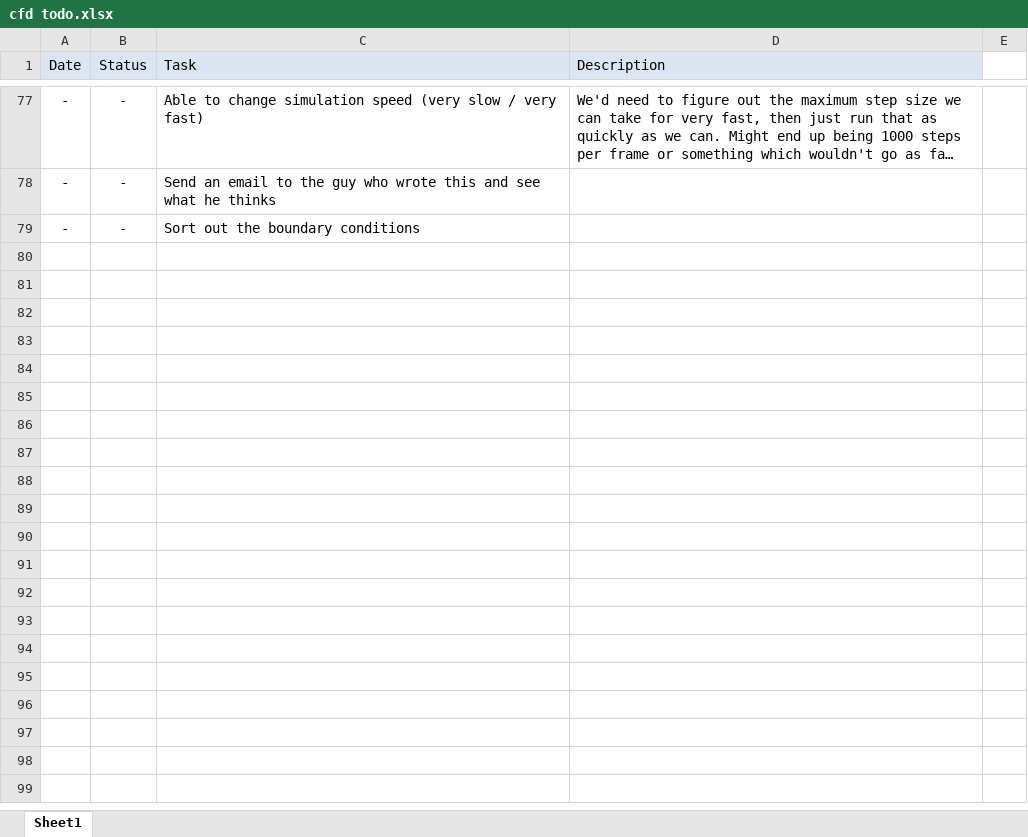
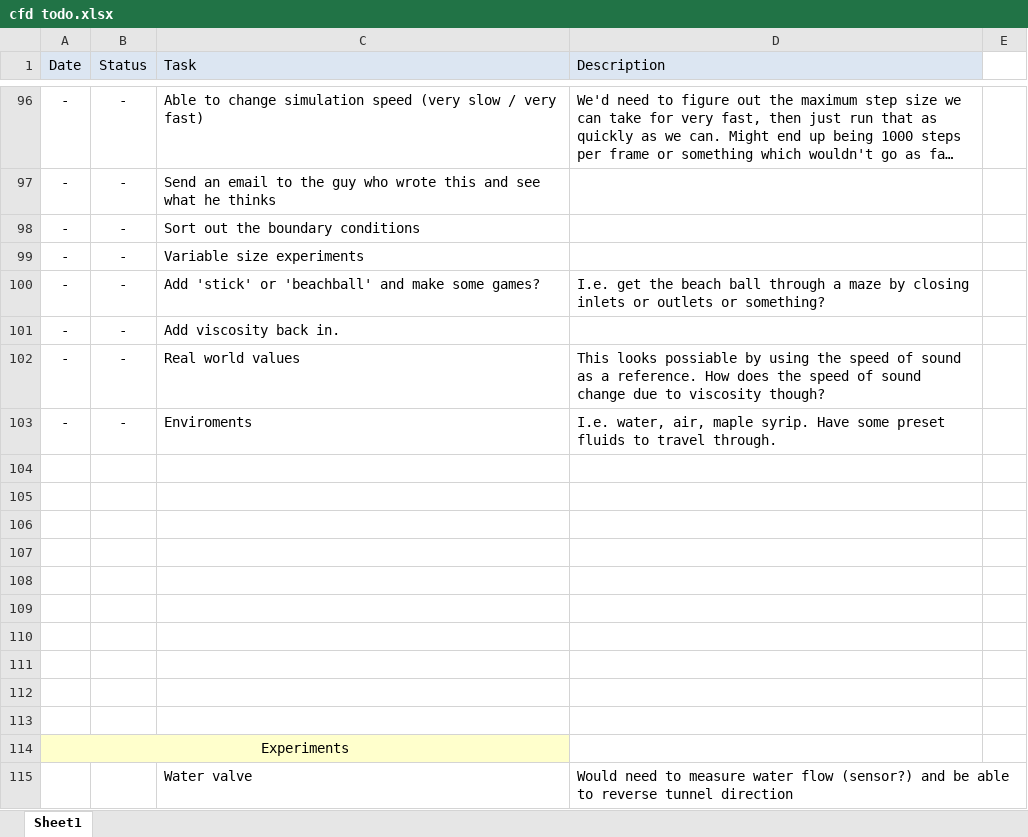
Before and after one commit to maitchison/cfdtoybox, an Excel workbook: cfd todo.xlsx, sheet Sheet1, drawn as a sheet; only a part is shown, gaps mark what is left out; long unchanged cells end in …; values as stored, in another font and other column widths than the file's, no borders; the diff covers the shown part only; the diff names each change by its address in the sheet, - before the commit and + after, or states it on an @@ line.

Commit message:
V0.8 Experiments
Switch barriers from true/false to 0/1
Save preset layouts to XML
Load preset layouts from XML
RLE compression for attributes
Create a list of default placeholder experiments
Fixed bug with dragging sensor
Don't preview barrier placement when mouse is near sensor.
Add a clear button
Make a modal window for loading experiments
Show lift and drag
Add support for multiple 'versions' of an experiment
Add a default version
Title and summary for experiment.
Create Experiment 1 - lift
In lift experiment switch easily between presets

```diff
--- a/cfd todo.xlsx (sheet Sheet1)
+++ b/cfd todo.xlsx (sheet Sheet1)
+row 99: - | - | Variable size experiments
+row 100: - | - | Add 'stick' or 'beachball' and make some games? | I.e. get the beach ball through a maze by closing inlets or outlets or something?
+row 101: - | - | Add viscosity back in.
+row 102: - | - | Real world values | This looks possiable by using the speed of sound as a reference. How does the speed of sound change due to viscosity though?
+row 103: - | - | Enviroments | I.e. water, air, maple syrip. Have some preset fluids to travel through.
+row 104: (empty)
+row 105: (empty)
+row 106: (empty)
+row 107: (empty)
+row 108: (empty)
+row 109: (empty)
+row 110: (empty)
+row 111: (empty)
+row 112: (empty)
+row 113: (empty)
+row 114: Experiments
+row 115:  |  | Water valve | Would need to measure water flow (sensor?) and be able to reverse tunnel direction
```
Also changed, not shown: 20 added rows, 1 removed row, 9 edited cells, cell formats and merged cells elsewhere in this sheet, 7 other files.
